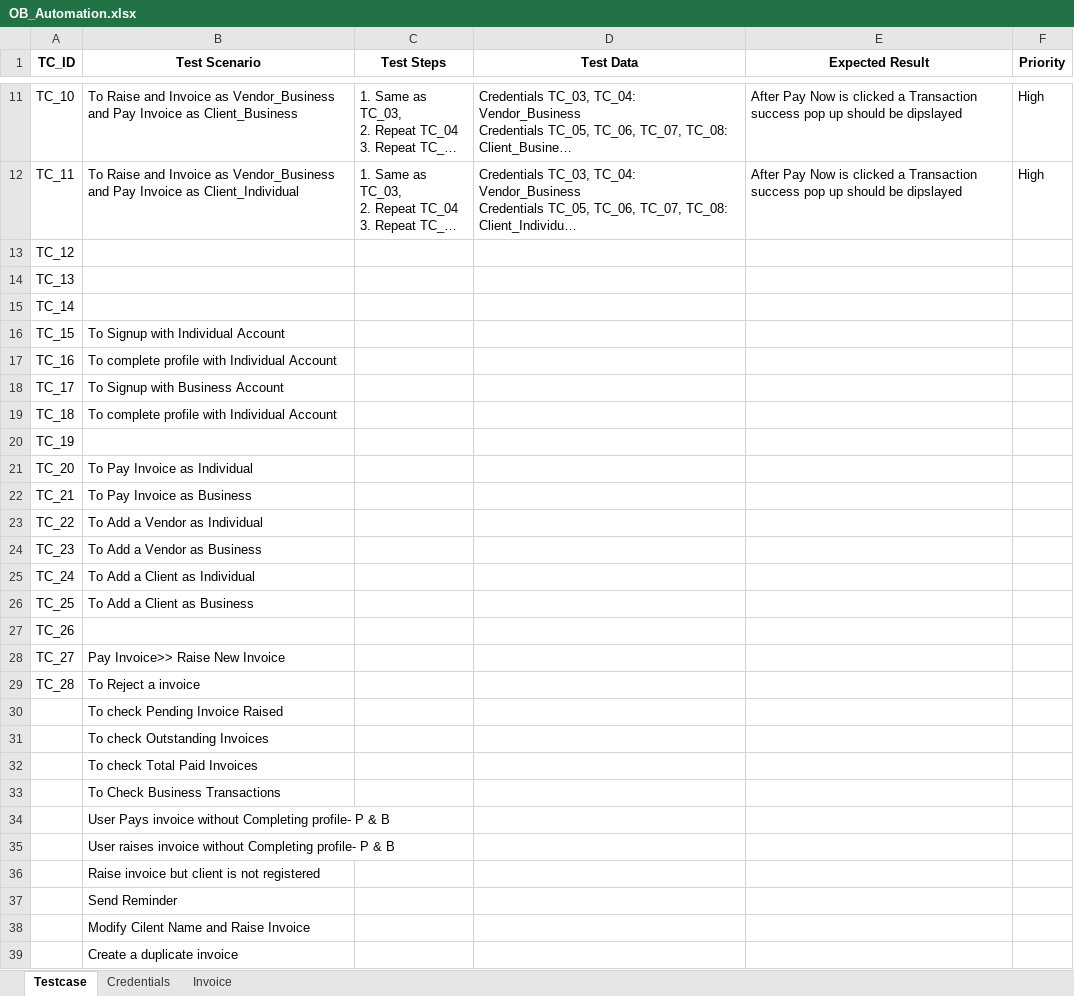
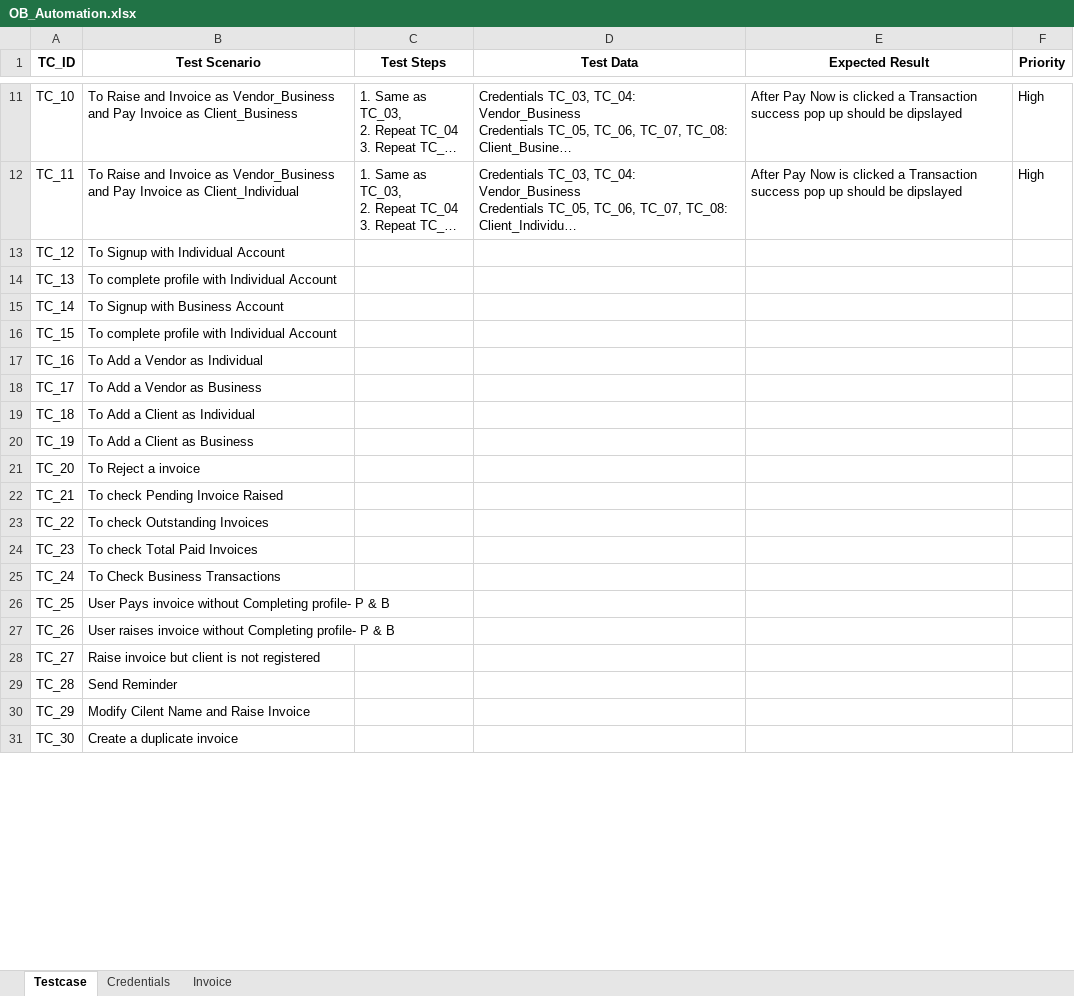
Before and after one commit to VisheshFable/OmneyBusiness, an Excel workbook: Testcase/OB_Automation.xlsx, sheet Testcase, drawn as a sheet; only a part is shown, gaps mark what is left out; long unchanged cells end in …; values as stored, in another font and other column widths than the file's, no borders; removed rows and columns are numbered as before the commit, all else as after; the diff covers the shown part only; the diff names each change by its address in the sheet, - before the commit and + after, or states it on an @@ line.

```diff
--- a/Testcase/OB_Automation.xlsx (sheet Testcase)
+++ b/Testcase/OB_Automation.xlsx (sheet Testcase)
-B13 (Test Scenario): (empty)
+B13 (Test Scenario): To Signup with Individual Account
-B14 (Test Scenario): (empty)
+B14 (Test Scenario): To complete profile with Individual Account
-B15 (Test Scenario): (empty)
+B15 (Test Scenario): To Signup with Business Account
-B16 (Test Scenario): To Signup with Individual Account
+B16 (Test Scenario): To complete profile with Individual Account
-B17 (Test Scenario): To complete profile with Individual Account
+B17 (Test Scenario): To Add a Vendor as Individual
-B18 (Test Scenario): To Signup with Business Account
+B18 (Test Scenario): To Add a Vendor as Business
-B19 (Test Scenario): To complete profile with Individual Account
+B19 (Test Scenario): To Add a Client as Individual
-B20 (Test Scenario): (empty)
+B20 (Test Scenario): To Add a Client as Business
-B21 (Test Scenario): To Pay Invoice as Individual
+B21 (Test Scenario): To Reject a invoice
-B22 (Test Scenario): To Pay Invoice as Business
+B22 (Test Scenario): To check Pending Invoice Raised
-B23 (Test Scenario): To Add a Vendor as Individual
+B23 (Test Scenario): To check Outstanding Invoices
-B24 (Test Scenario): To Add a Vendor as Business
+B24 (Test Scenario): To check Total Paid Invoices
-B25 (Test Scenario): To Add a Client as Individual
+B25 (Test Scenario): To Check Business Transactions
-B26 (Test Scenario): To Add a Client as Business
+B26 (Test Scenario): User Pays invoice without Completing profile- P & B
-B27 (Test Scenario): (empty)
+B27 (Test Scenario): User raises invoice without Completing profile- P & B
-B28 (Test Scenario): Pay Invoice>> Raise New Invoice
+B28 (Test Scenario): Raise invoice but client is not registered
-B29 (Test Scenario): To Reject a invoice
+B29 (Test Scenario): Send Reminder
-row 30:  | To check Pending Invoice Raised
-row 31:  | To check Outstanding Invoices
-row 32:  | To check Total Paid Invoices
-row 33:  | To Check Business Transactions
-row 34:  | User Pays invoice without Completing profile- P & B
-row 35:  | User raises invoice without Completing profile- P & B
-row 36:  | Raise invoice but client is not registered
-row 37:  | Send Reminder
-A30 (TC_ID): (empty)
+A30 (TC_ID): TC_29
-A31 (TC_ID): (empty)
+A31 (TC_ID): TC_30
```
Also changed, not shown: 3 added rows and 2 edited cells elsewhere in this sheet, sheet Invoice, 1 other file.
